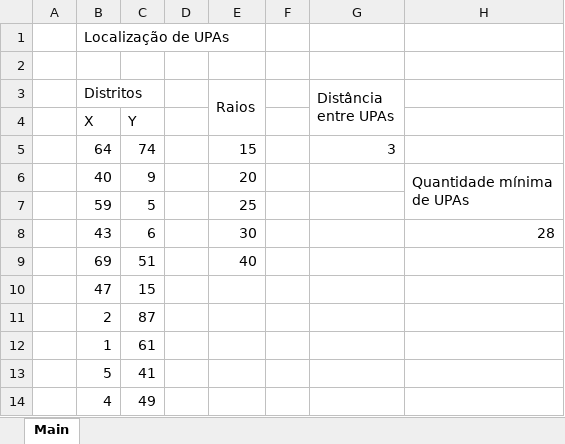
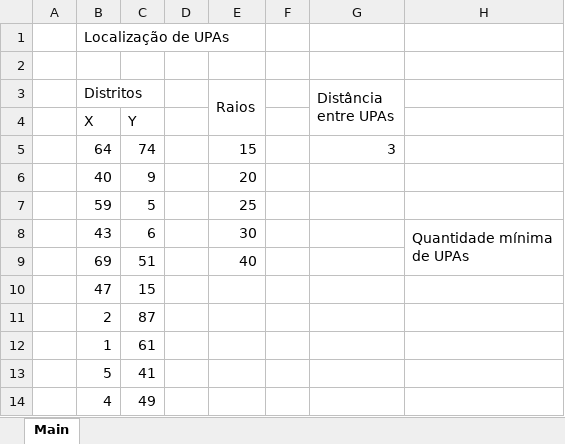
Before and after one commit to caiopsouza/modelagem-logistica-upa, an Excel workbook: upa.xlsm, sheet Main, drawn as a sheet; only a part is shown; values as stored, in another font and other column widths than the file's, no cell formats; charts and pictures not drawn; ↵ is a line break in a cell; the diff names each change by its address in the sheet, - before the commit and + after, or states it on an @@ line.

Commit message:
Botão de limpar solução

```diff
--- a/upa.xlsm (sheet Main)
+++ b/upa.xlsm (sheet Main)
-H6: Quantidade mínima ↵ de UPAs
+H6: (empty)
-H6:H7 merged
-H8: 28
+H8: Quantidade mínima ↵ de UPAs
+H8:H9 merged
```
Also changed, not shown: cell formats, charts or pictures.
